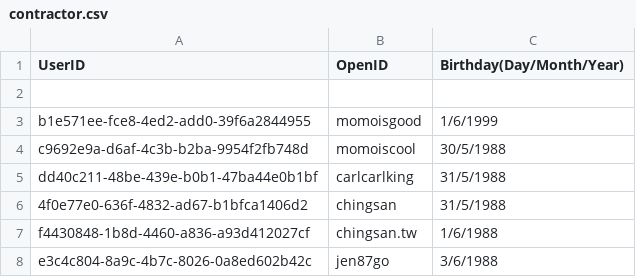
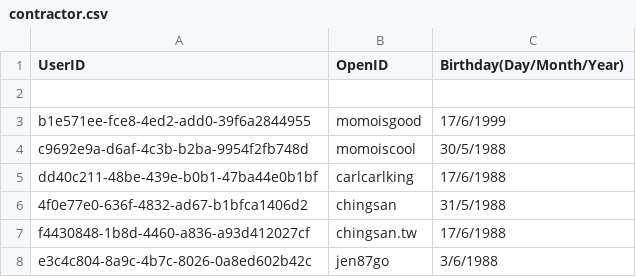
Before and after one commit to DanielSu17/17vpn, a CSV file: envs/dev/17app/contract/contractor.csv, drawn as a sheet.

Commit message:
Add next-birthday contractor for testing
Test Plan: none

Reviewers: #backend

Differential Revision: https://media17.phacility.com/D2485

```diff
--- a/envs/dev/17app/contract/contractor.csv
+++ b/envs/dev/17app/contract/contractor.csv
@@ -2,7 +2,7 @@ UserID, OpenID, Birthday(Day/Month/Year)
 
-b1e571ee-fce8-4ed2-add0-39f6a2844955, momoisgood, 1/6/1999
+b1e571ee-fce8-4ed2-add0-39f6a2844955, momoisgood, 17/6/1999
 c9692e9a-d6af-4c3b-b2ba-9954f2fb748d, momoiscool, 30/5/1988
-dd40c211-48be-439e-b0b1-47ba44e0b1bf, carlcarlking, 31/5/1988
+dd40c211-48be-439e-b0b1-47ba44e0b1bf, carlcarlking, 17/6/1988
 4f0e77e0-636f-4832-ad67-b1bfca1406d2, chingsan, 31/5/1988
-f4430848-1b8d-4460-a836-a93d412027cf, chingsan.tw, 1/6/1988
+f4430848-1b8d-4460-a836-a93d412027cf, chingsan.tw, 17/6/1988
 e3c4c804-8a9c-4b7c-8026-0a8ed602b42c, jen87go, 3/6/1988
```
